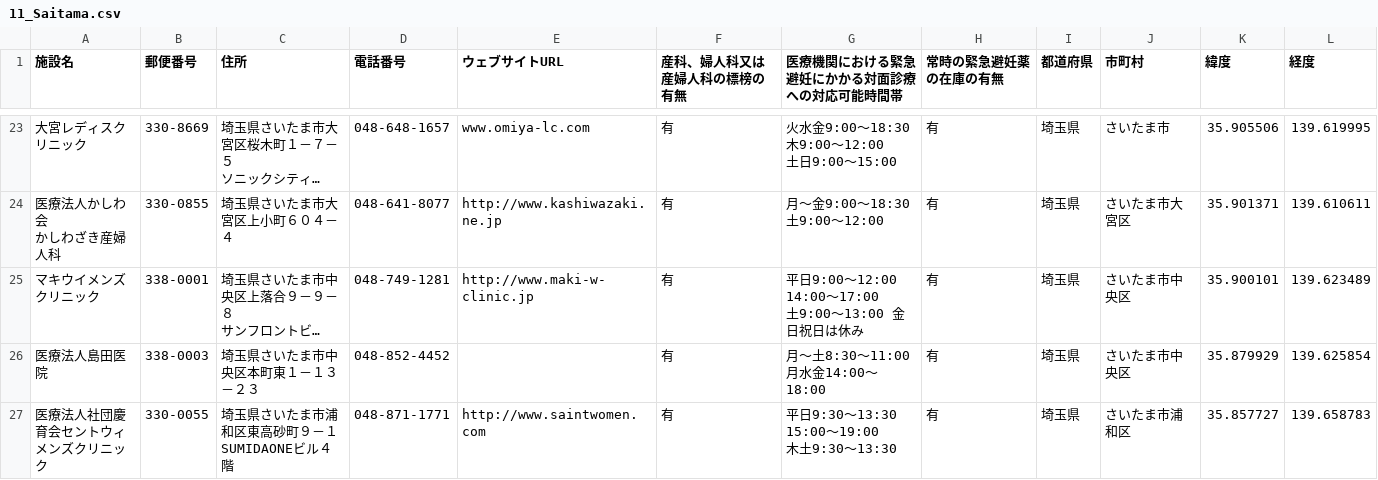
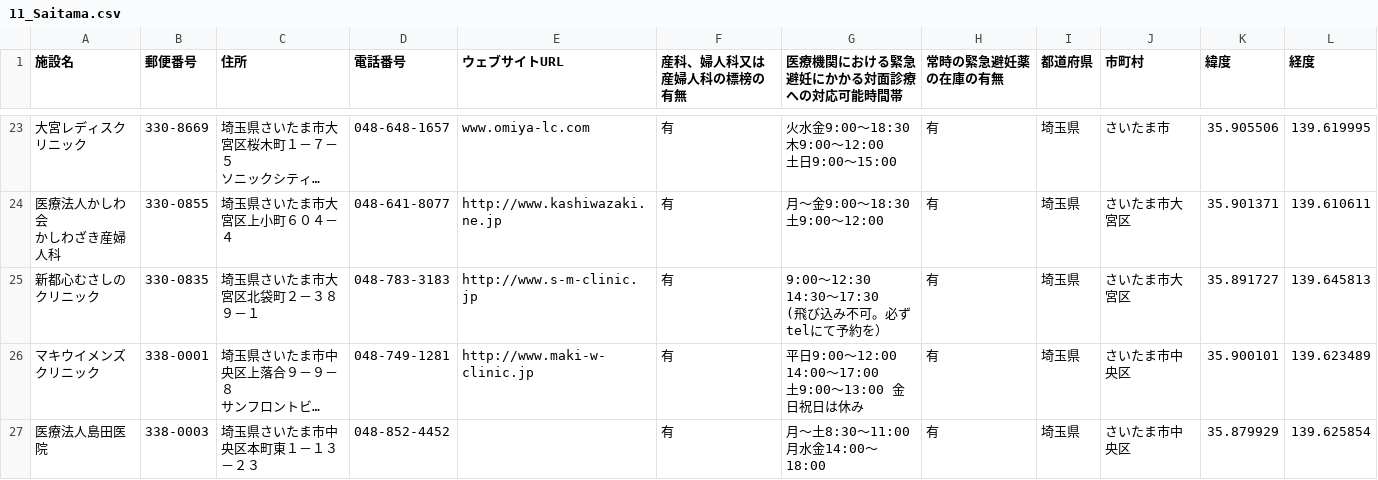
Before and after one commit to kaizumaki/opendata-pdf-to-csv, a CSV file: output_files/11_Saitama.csv, drawn as a sheet; only a part is shown, gaps mark what is left out; the shorter side is filled out with more unchanged rows; long unchanged cells end in …; ↵ is a line break in a cell; the diff covers the shown part only; the diff names each change by its address in the sheet, - before the commit and + after, or states it on an @@ line.

```diff
--- a/output_files/11_Saitama.csv
+++ b/output_files/11_Saitama.csv
+row 25: 新都心むさしのクリニック | 330-0835 | 埼玉県さいたま市大宮区北袋町２－３８９－１ | 048-783-3183 | http://www.s-m-clinic.jp | 有 | 9:00～12:30 14:30～17:30 ↵ (飛び込み不可。必ずtelにて予約を） | 有 | 埼玉県 | さいたま市大宮区 | 35.891727 | 139.645813
```
Also changed, not shown: 5 added rows elsewhere in this file, output_files/13_Tokyo.csv, output_files/22_Shizuoka.csv, 23 other files.
